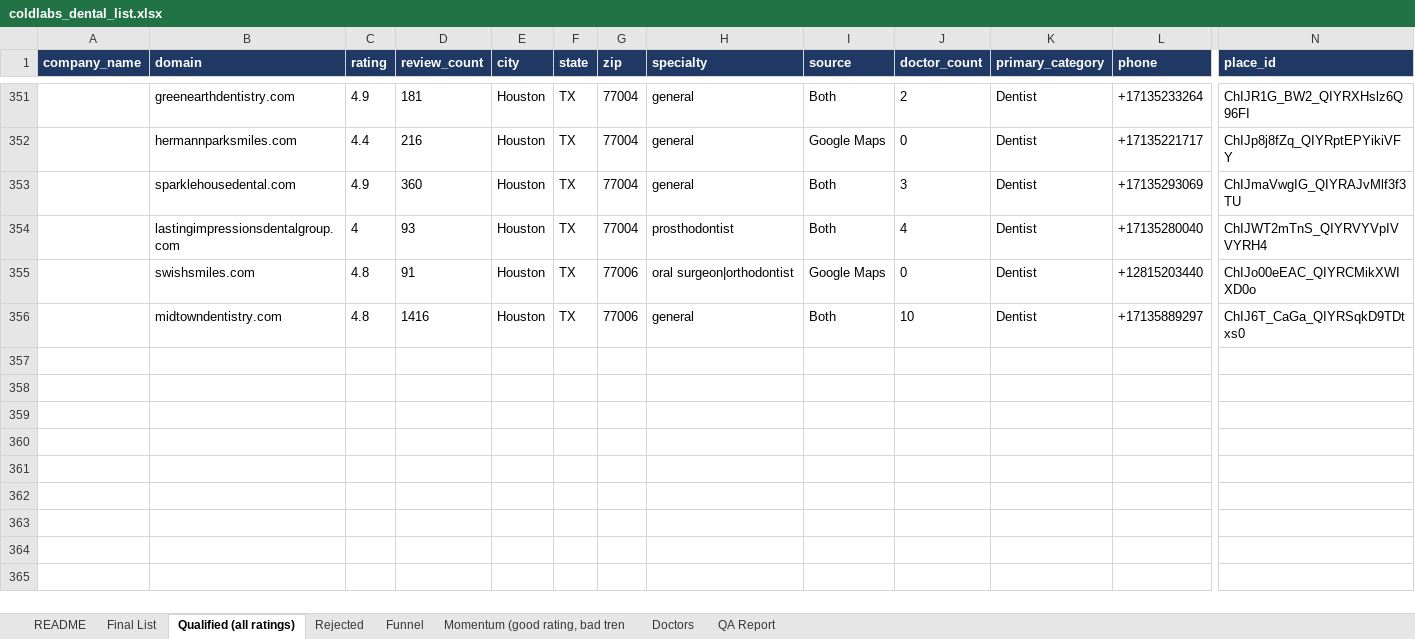
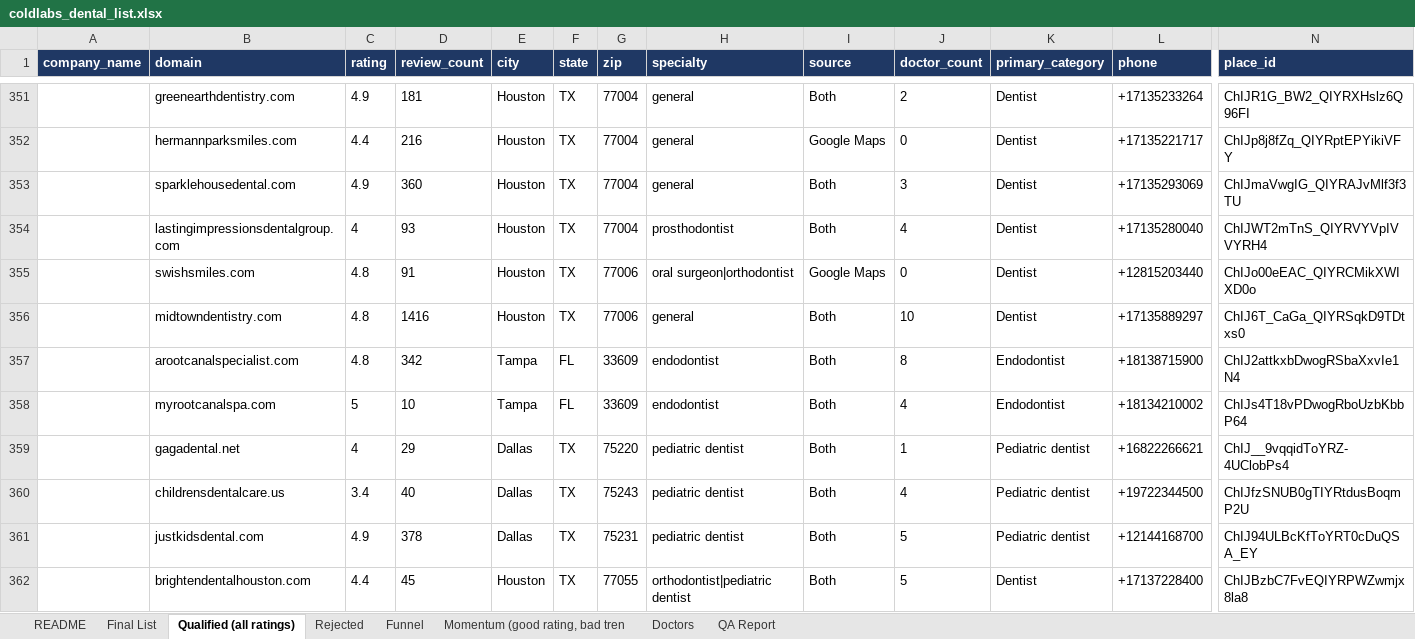
Before and after one commit to Me-Garvit/coldlabs-dental-gtm, an Excel workbook: deliverables/coldlabs_dental_list.xlsx, sheet Qualified (all ratings), drawn as a sheet; only a part is shown, gaps mark what is left out; values as stored, in another font and other column widths than the file's, no borders; rows hold the shown columns only; the diff names each change by its address in the sheet, - before the commit and + after, or states it on an @@ line.

```diff
--- a/deliverables/coldlabs_dental_list.xlsx (sheet Qualified (all ratings))
+++ b/deliverables/coldlabs_dental_list.xlsx (sheet Qualified (all ratings))
+row 357:  | arootcanalspecialist.com | 4.8 | 342 | Tampa | FL | 33609 | endodontist | Both | 8 | Endodontist | +18138715900 | ChIJ2attkxbDwogRSbaXxvIe1N4
+row 358:  | myrootcanalspa.com | 5 | 10 | Tampa | FL | 33609 | endodontist | Both | 4 | Endodontist | +18134210002 | ChIJs4T18vPDwogRboUzbKbbP64
+row 359:  | gagadental.net | 4 | 29 | Dallas | TX | 75220 | pediatric dentist | Both | 1 | Pediatric dentist | +16822266621 | ChIJ__9vqqidToYRZ-4UClobPs4
+row 360:  | childrensdentalcare.us | 3.4 | 40 | Dallas | TX | 75243 | pediatric dentist | Both | 4 | Pediatric dentist | +19722344500 | ChIJfzSNUB0gTIYRtdusBoqmP2U
+row 361:  | justkidsdental.com | 4.9 | 378 | Dallas | TX | 75231 | pediatric dentist | Both | 5 | Pediatric dentist | +12144168700 | ChIJ94ULBcKfToYRT0cDuQSA_EY
+row 362:  | brightendentalhouston.com | 4.4 | 45 | Houston | TX | 77055 | orthodontist|pediatric dentist | Both | 5 | Dentist | +17137228400 | ChIJBzbC7FvEQIYRPWZwmjx8la8
```
Also changed, not shown: sheet Momentum (good rating, bad tren, sheet Doctors, sheet Final List, sheet Rejected, sheet Funnel, sheet README, 1 more sheet, 12 other files.
